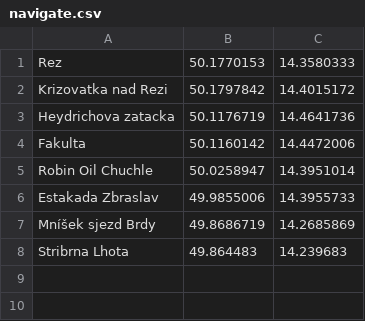
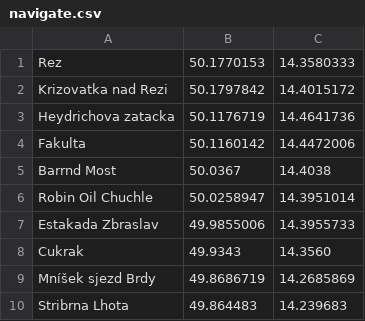
Before and after one commit to jarogames/mapy, a CSV file: navigate.csv, drawn as a sheet; the diff names each change by its address in the sheet, - before the commit and + after, or states it on an @@ line.

Commit message:
body v navigate, MNOHO VYLEPSENI. Posledni=.log now()[:-7]

```diff
--- a/navigate.csv
+++ b/navigate.csv
+row 5: Barrnd Most | 50.0367 | 14.4038
+row 8: Cukrak | 49.9343 | 14.3560
```
Also changed, not shown: 1 other file.
